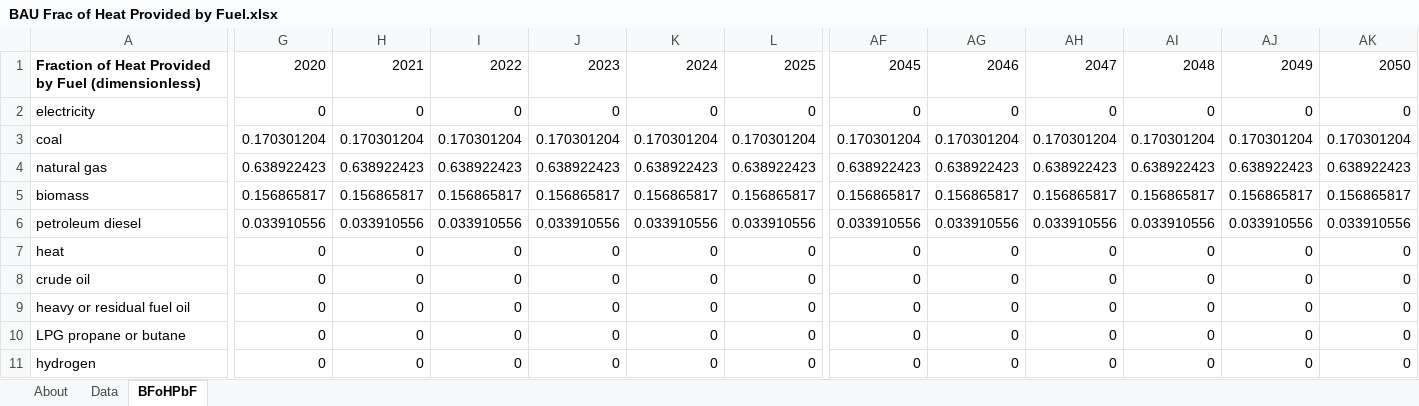
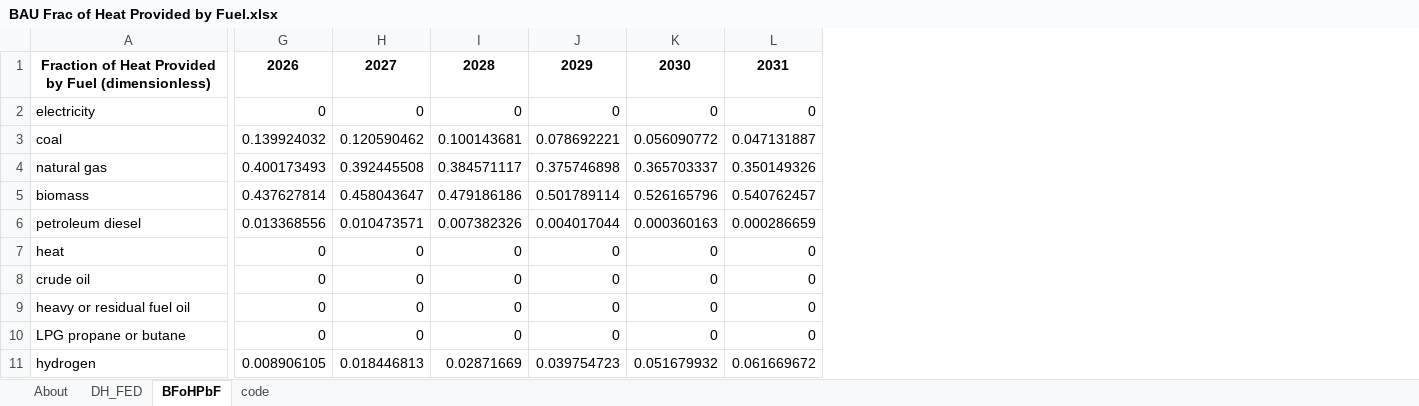
Before and after one commit to EnergyInnovation/eps-eu, an Excel workbook: InputData/dist-heat/BFoHPbF/BAU Frac of Heat Provided by Fuel.xlsx, sheet BFoHPbF, drawn as a sheet; only a part is shown, gaps mark what is left out; values as stored, in another font and other column widths than the file's, no borders; removed rows and columns are numbered as before the commit, all else as after; rows hold the shown columns only; the diff covers the shown part only; the diff names each change by its address in the sheet, - before the commit and + after, or states it on an @@ line.

```diff
--- a/InputData/dist-heat/BFoHPbF/BAU Frac of Heat Provided by Fuel.xlsx (sheet BFoHPbF)
+++ b/InputData/dist-heat/BFoHPbF/BAU Frac of Heat Provided by Fuel.xlsx (sheet BFoHPbF)
-sheet tab: Data
+sheet tab: DH_FED
+sheet tab: code
-column AF, row 2: 0; rows 7-11: all 0
-column AG, row 2: 0; rows 7-11: all 0
-column AH, row 2: 0; rows 7-11: all 0
-column AI, row 2: 0; rows 7-11: all 0
-column AJ, row 2: 0; rows 7-11: all 0
-column AK, row 2: 0; rows 7-11: all 0
-row 1: Fraction of Heat Provided by Fuel (dimensionless) | 2020 | 2021 | 2022 | 2023 | 2024 | 2025 | 2045 | 2046 | 2047 | 2048 | 2049 | 2050
+row 1: Fraction of Heat Provided by Fuel (dimensionless) | 2026 | 2027 | 2028 | 2029 | 2030 | 2031
-row 3: coal | 0.170301204 | 0.170301204 | 0.170301204 | 0.170301204 | 0.170301204 | 0.170301204 | 0.170301204 | 0.170301204 | 0.170301204 | 0.170301204 | 0.170301204 | 0.170301204
-row 4: natural gas | 0.638922423 | 0.638922423 | 0.638922423 | 0.638922423 | 0.638922423 | 0.638922423 | 0.638922423 | 0.638922423 | 0.638922423 | 0.638922423 | 0.638922423 | 0.638922423
-row 5: biomass | 0.156865817 | 0.156865817 | 0.156865817 | 0.156865817 | 0.156865817 | 0.156865817 | 0.156865817 | 0.156865817 | 0.156865817 | 0.156865817 | 0.156865817 | 0.156865817
-row 6: petroleum diesel | 0.033910556 | 0.033910556 | 0.033910556 | 0.033910556 | 0.033910556 | 0.033910556 | 0.033910556 | 0.033910556 | 0.033910556 | 0.033910556 | 0.033910556 | 0.033910556
+row 3: coal | 0.139924032 | 0.120590462 | 0.100143681 | 0.078692221 | 0.056090772 | 0.047131887
+row 4: natural gas | 0.400173493 | 0.392445508 | 0.384571117 | 0.375746898 | 0.365703337 | 0.350149326
+row 5: biomass | 0.437627814 | 0.458043647 | 0.479186186 | 0.501789114 | 0.526165796 | 0.540762457
+row 6: petroleum diesel | 0.013368556 | 0.010473571 | 0.007382326 | 0.004017044 | 0.000360163 | 0.000286659
-G11: 0
+G11: 0.008906105
-H11: 0
+H11: 0.018446813
-I11: 0
+I11: 0.02871669
-J11: 0
+J11: 0.039754723
-K11: 0
+K11: 0.051679932
-L11: 0
+L11: 0.061669672
```
Also changed, not shown: 19 edited cells elsewhere in this sheet, sheet DH_FED, sheet About, formulas that keep their value, InputData/dist-heat/BFoHfC/BAU Fraction of Heat from CHP.xlsx, InputData/fuels/BCTR/BAU Carbon Tax Rate.xlsx, 3 other files.
